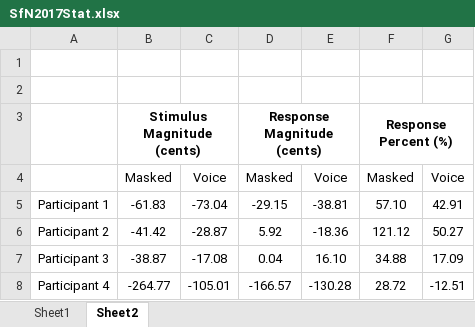
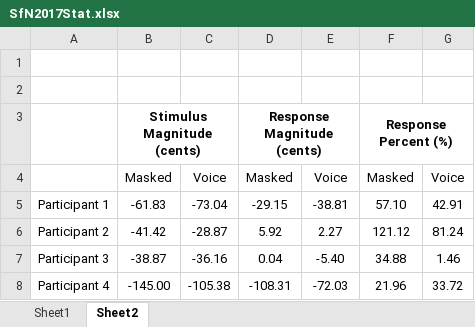
Before and after one commit to djsmith17/Dissociating-Role-of-Feedback-in-Voice-Motor-Control, an Excel workbook: Results/Pooled Analyses/SfN2017/SfN2017Stat.xlsx, sheet Sheet2, drawn as a sheet; values as stored, in another font and other column widths than the file's, no borders; removed rows and columns are numbered as before the commit, all else as after; the diff names each change by its address in the sheet, - before the commit and + after, or states it on an @@ line.

```diff
--- a/Results/Pooled Analyses/SfN2017/SfN2017Stat.xlsx (sheet Sheet2)
+++ b/Results/Pooled Analyses/SfN2017/SfN2017Stat.xlsx (sheet Sheet2)
-E6: -18.36
+E6: 2.27
-G6: 50.27
+G6: 81.24
-C7: -17.08
+C7: -36.16
-E7: 16.10
+E7: -5.40
-G7: 17.09
+G7: 1.46
-row 8: Participant 4 | -264.77 | -105.01 | -166.57 | -130.28 | 28.72 | -12.51
+row 8: Participant 4 | -145.00 | -105.38 | -108.31 | -72.03 | 21.96 | 33.72
```
Also changed, not shown: sheet Sheet1, 5 other files.
